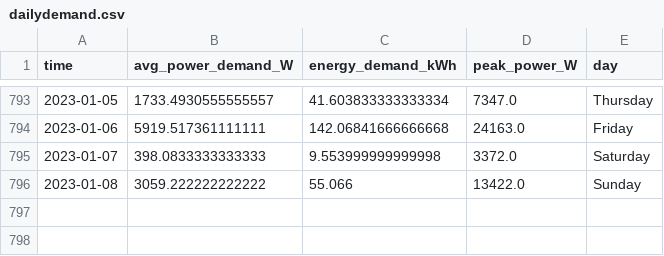
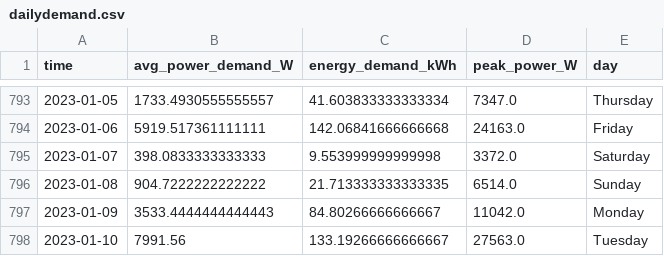
Before and after one commit to winston-edwin-chiong/slrpEV-data-dashboard, a CSV file: data/dailydemand.csv, drawn as a sheet; only a part is shown, gaps mark what is left out.

```diff
--- a/data/dailydemand.csv
+++ b/data/dailydemand.csv
@@ -795,2 +795,4 @@ time,avg_power_demand_W,energy_demand_kWh,peak_power_W,day
 2023-01-07,398.0833333333333,9.553999999999998,3372.0,Saturday
-2023-01-08,3059.222222222222,55.066,13422.0,Sunday
+2023-01-08,904.7222222222222,21.713333333333335,6514.0,Sunday
+2023-01-09,3533.4444444444443,84.80266666666667,11042.0,Monday
+2023-01-10,7991.56,133.19266666666667,27563.0,Tuesday
```
Also changed, not shown: data/hourlydemand.csv, data/monthlydemand.csv, 11 other files.
